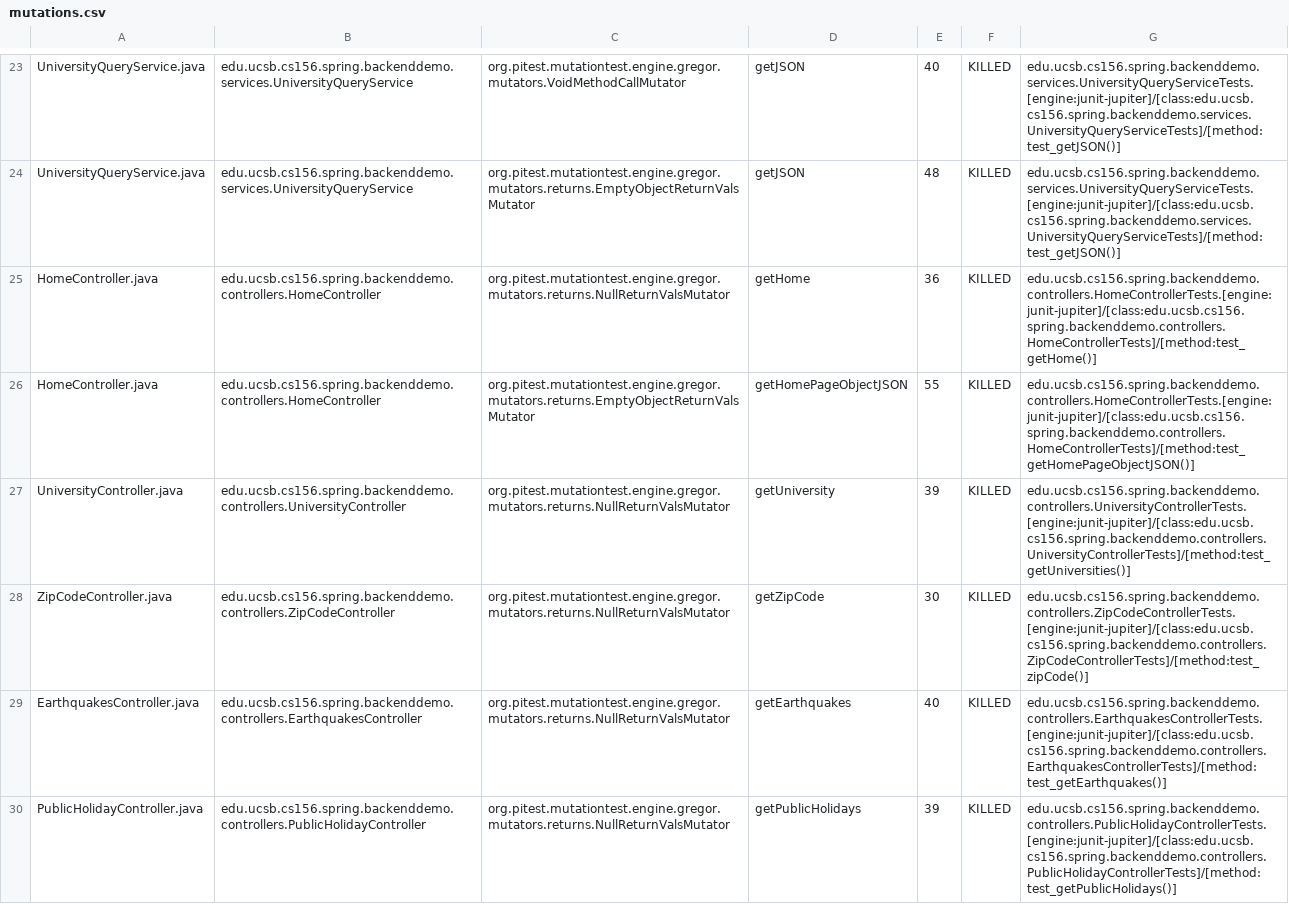
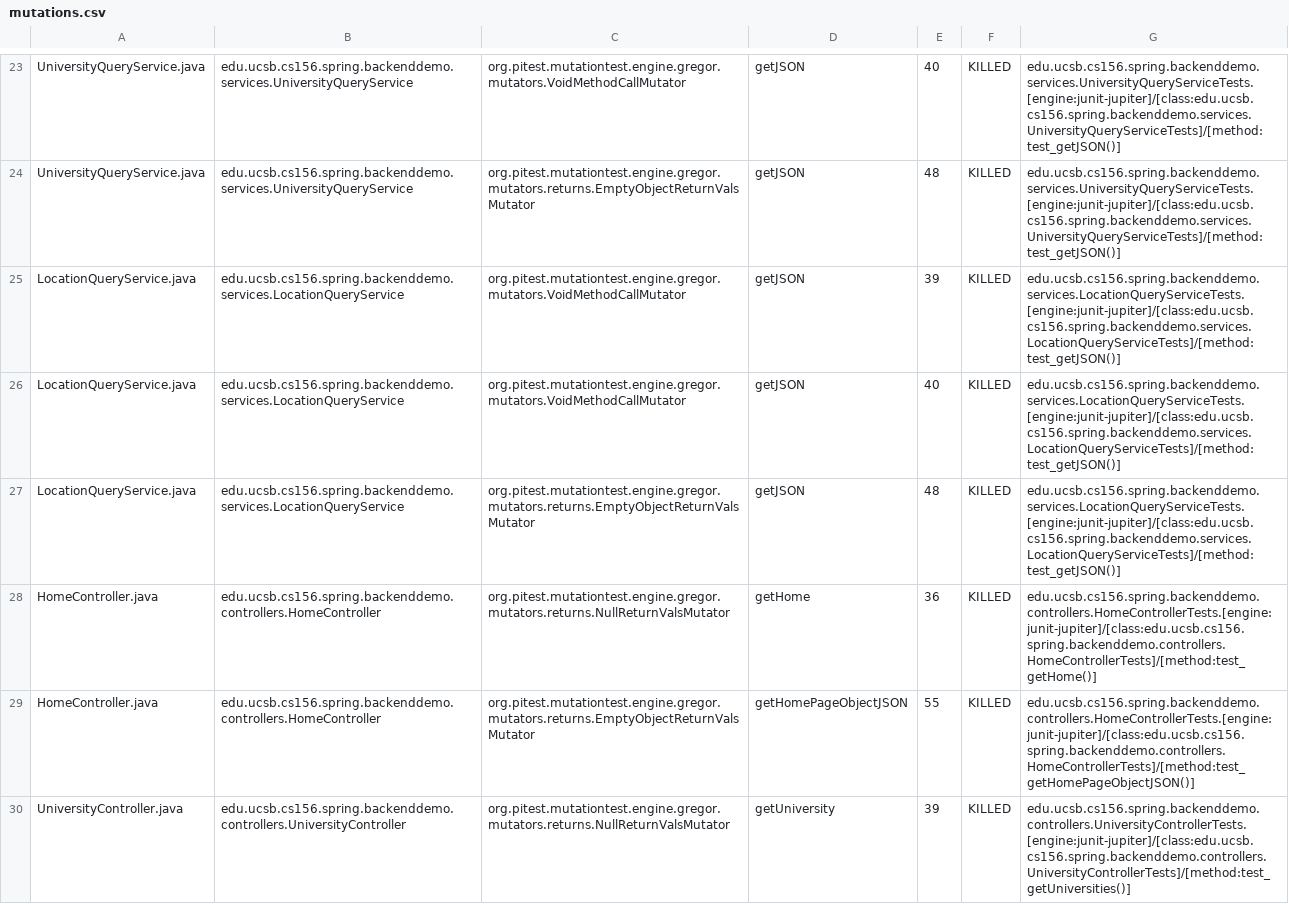
Before and after one commit to ucsb-cs156-s24/team01-s24-5pm-6, a CSV file: pitest/mutations.csv, drawn as a sheet; only a part is shown, gaps mark what is left out; the shorter side is filled out with more unchanged rows; the diff names each change by its address in the sheet, - before the commit and + after, or states it on an @@ line.

Commit message:
Deploying to gh-pages from @ ucsb-cs156-s24/team01-s24-5pm-6@d8d5ffe4cc43c4318bc73ca118a51b8160f3a692 🚀

```diff
--- a/pitest/mutations.csv
+++ b/pitest/mutations.csv
+row 25: LocationQueryService.java | edu.ucsb.cs156.spring.backenddemo.services.LocationQueryService | org.pitest.mutationtest.engine.gregor.mutators.VoidMethodCallMutator | getJSON | 39 | KILLED | edu.ucsb.cs156.spring.backenddemo.services.LocationQueryServiceTests.[engine:junit-jupiter]/[class:edu.ucsb.cs156.spring.backenddemo.services.LocationQueryServiceTests]/[method:test_getJSON()]
+row 26: LocationQueryService.java | edu.ucsb.cs156.spring.backenddemo.services.LocationQueryService | org.pitest.mutationtest.engine.gregor.mutators.VoidMethodCallMutator | getJSON | 40 | KILLED | edu.ucsb.cs156.spring.backenddemo.services.LocationQueryServiceTests.[engine:junit-jupiter]/[class:edu.ucsb.cs156.spring.backenddemo.services.LocationQueryServiceTests]/[method:test_getJSON()]
+row 27: LocationQueryService.java | edu.ucsb.cs156.spring.backenddemo.services.LocationQueryService | org.pitest.mutationtest.engine.gregor.mutators.returns.EmptyObjectReturnValsMutator | getJSON | 48 | KILLED | edu.ucsb.cs156.spring.backenddemo.services.LocationQueryServiceTests.[engine:junit-jupiter]/[class:edu.ucsb.cs156.spring.backenddemo.services.LocationQueryServiceTests]/[method:test_getJSON()]
```
Also changed, not shown: 21 other files.
